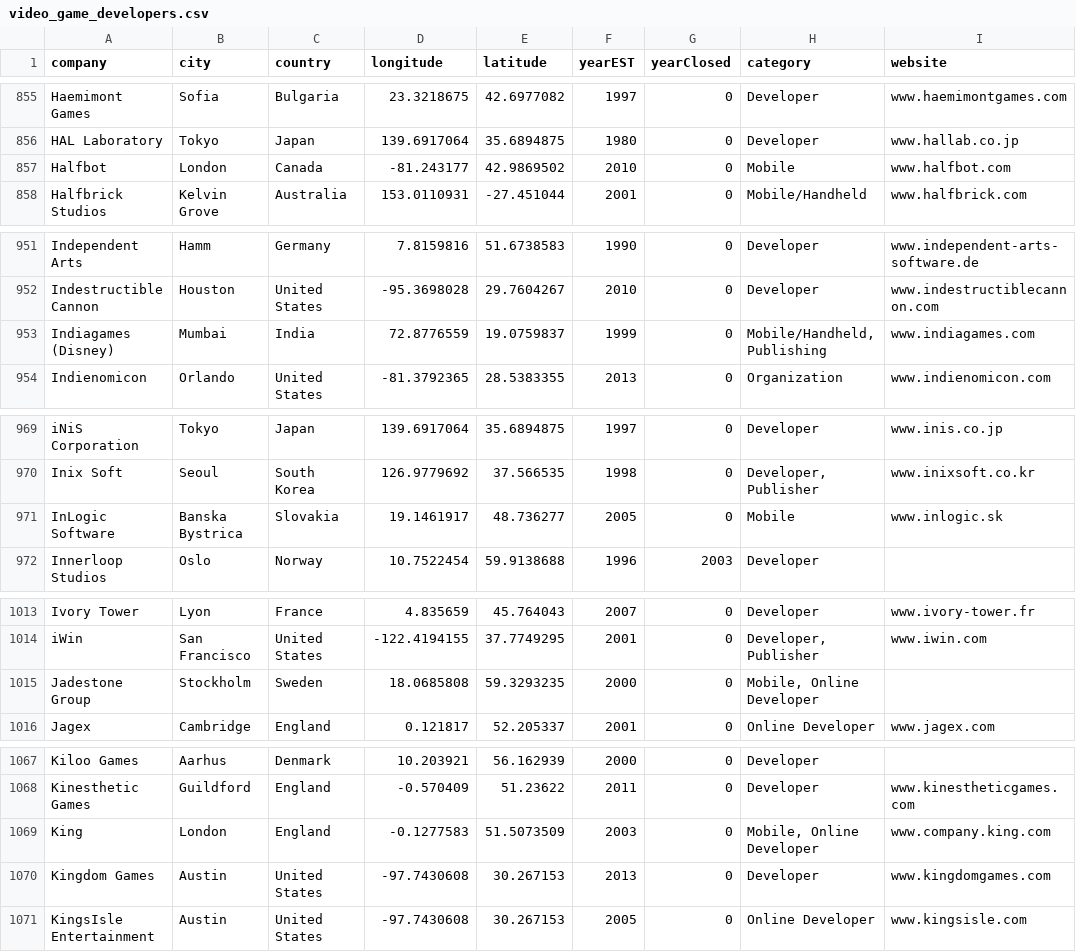
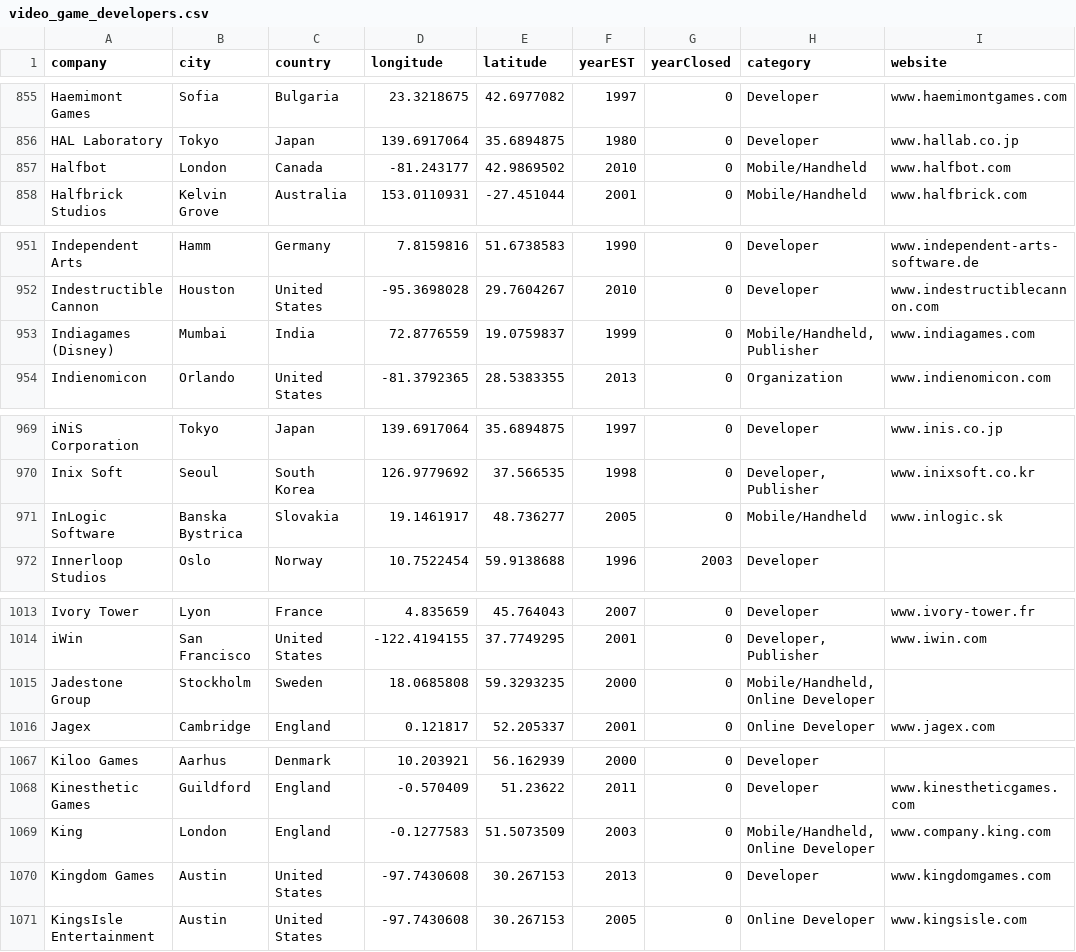
Before and after one commit to Grub0/GameDevTimeline, a CSV file: data/video_game_developers.csv, drawn as a sheet; only a part is shown, gaps mark what is left out; the diff covers the shown part only.

```diff
--- a/data/video_game_developers.csv
+++ b/data/video_game_developers.csv
@@ -856,3 +856,3 @@ Haemimont Games,Sofia,Bulgaria,23.3218675,42.6977082,1997,0,Developer,www.haemim
 HAL Laboratory,Tokyo,Japan,139.6917064,35.6894875,1980,0,Developer,www.hallab.co.jp
-Halfbot,London,Canada,-81.243177,42.9869502,2010,0,Mobile ,www.halfbot.com
+Halfbot,London,Canada,-81.243177,42.9869502,2010,0,Mobile/Handheld,www.halfbot.com
 Halfbrick Studios,Kelvin Grove,Australia,153.0110931,-27.451044,2001,0,Mobile/Handheld,www.halfbrick.com
@@ -952,3 +952,3 @@ Independent Arts,Hamm,Germany,7.8159816,51.6738583,1990,0,Developer,www.independ
 Indestructible Cannon,Houston,United States,-95.3698028,29.7604267,2010,0,Developer,www.indestructiblecannon.com
-Indiagames (Disney),Mumbai,India,72.8776559,19.0759837,1999,0,"Mobile/Handheld, Publishing",www.indiagames.com
+Indiagames (Disney),Mumbai,India,72.8776559,19.0759837,1999,0,"Mobile/Handheld, Publisher",www.indiagames.com
 Indienomicon,Orlando,United States,-81.3792365,28.5383355,2013,0,Organization,www.indienomicon.com
@@ -970,3 +970,3 @@ iNiS Corporation,Tokyo,Japan,139.6917064,35.6894875,1997,0,Developer,www.inis.co
 Inix Soft,Seoul,South Korea,126.9779692,37.566535,1998,0,"Developer, Publisher",www.inixsoft.co.kr
-InLogic Software,Banska Bystrica,Slovakia,19.1461917,48.736277,2005,0,Mobile ,www.inlogic.sk
+InLogic Software,Banska Bystrica,Slovakia,19.1461917,48.736277,2005,0,Mobile/Handheld,www.inlogic.sk
 Innerloop Studios,Oslo,Norway,10.7522454,59.9138688,1996,2003,Developer,
@@ -1014,3 +1014,3 @@ Ivory Tower,Lyon,France,4.835659,45.764043,2007,0,Developer,www.ivory-tower.fr
 iWin,San Francisco,United States,-122.4194155,37.7749295,2001,0,"Developer, Publisher",www.iwin.com
-Jadestone Group,Stockholm,Sweden,18.0685808,59.3293235,2000,0,"Mobile, Online Developer",
+Jadestone Group,Stockholm,Sweden,18.0685808,59.3293235,2000,0,"Mobile/Handheld, Online Developer",
 Jagex,Cambridge,England,0.121817,52.205337,2001,0,Online Developer,www.jagex.com
@@ -1068,3 +1068,3 @@ Kiloo Games,Aarhus,Denmark,10.203921,56.162939,2000,0,Developer,
 Kinesthetic Games,Guildford,England,-0.570409,51.23622,2011,0,Developer,www.kinestheticgames.com
-King,London,England,-0.1277583,51.5073509,2003,0,"Mobile, Online Developer",www.company.king.com
+King,London,England,-0.1277583,51.5073509,2003,0,"Mobile/Handheld, Online Developer",www.company.king.com
 Kingdom Games,Austin,United States,-97.7430608,30.267153,2013,0,Developer,www.kingdomgames.com
```
Also changed, not shown: 8 edited cells elsewhere in this file.
